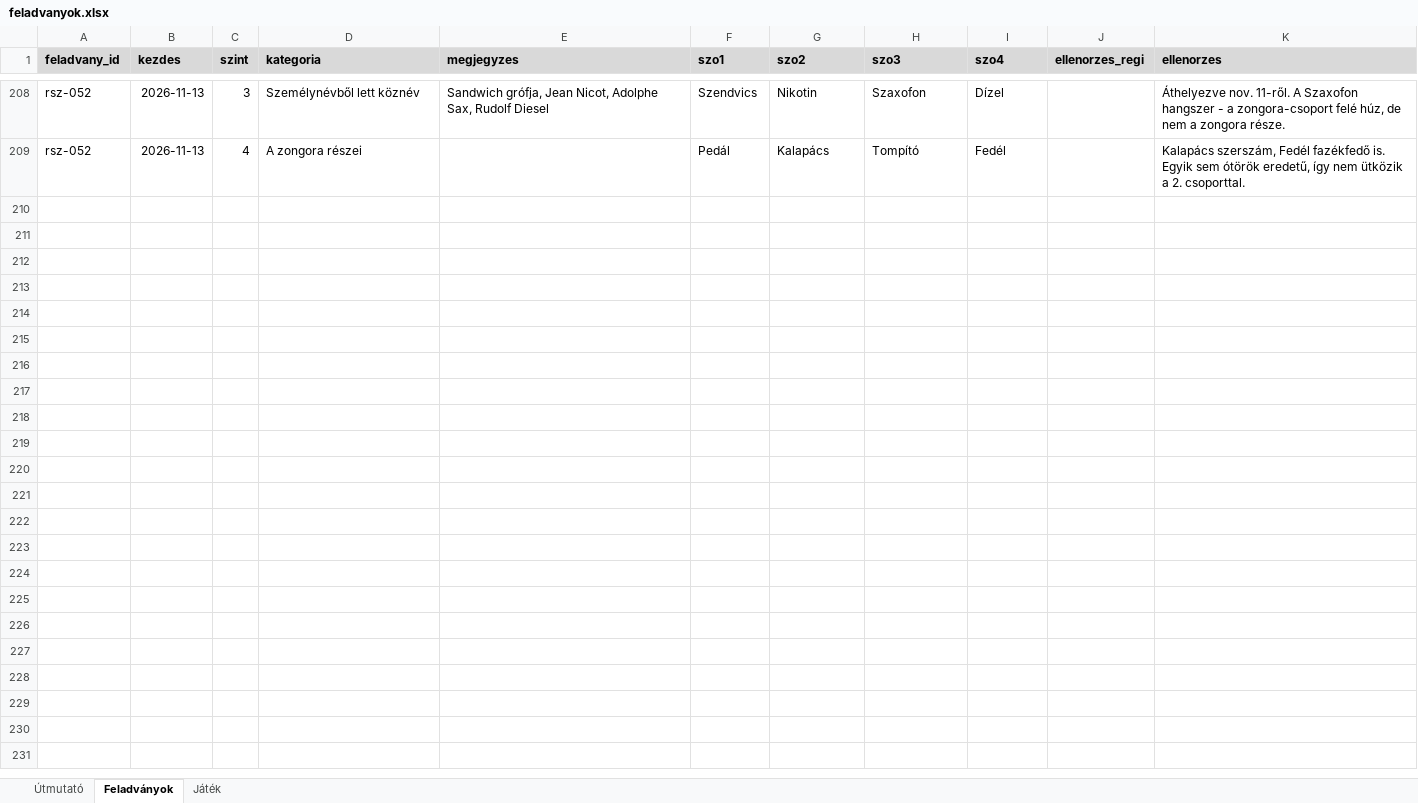
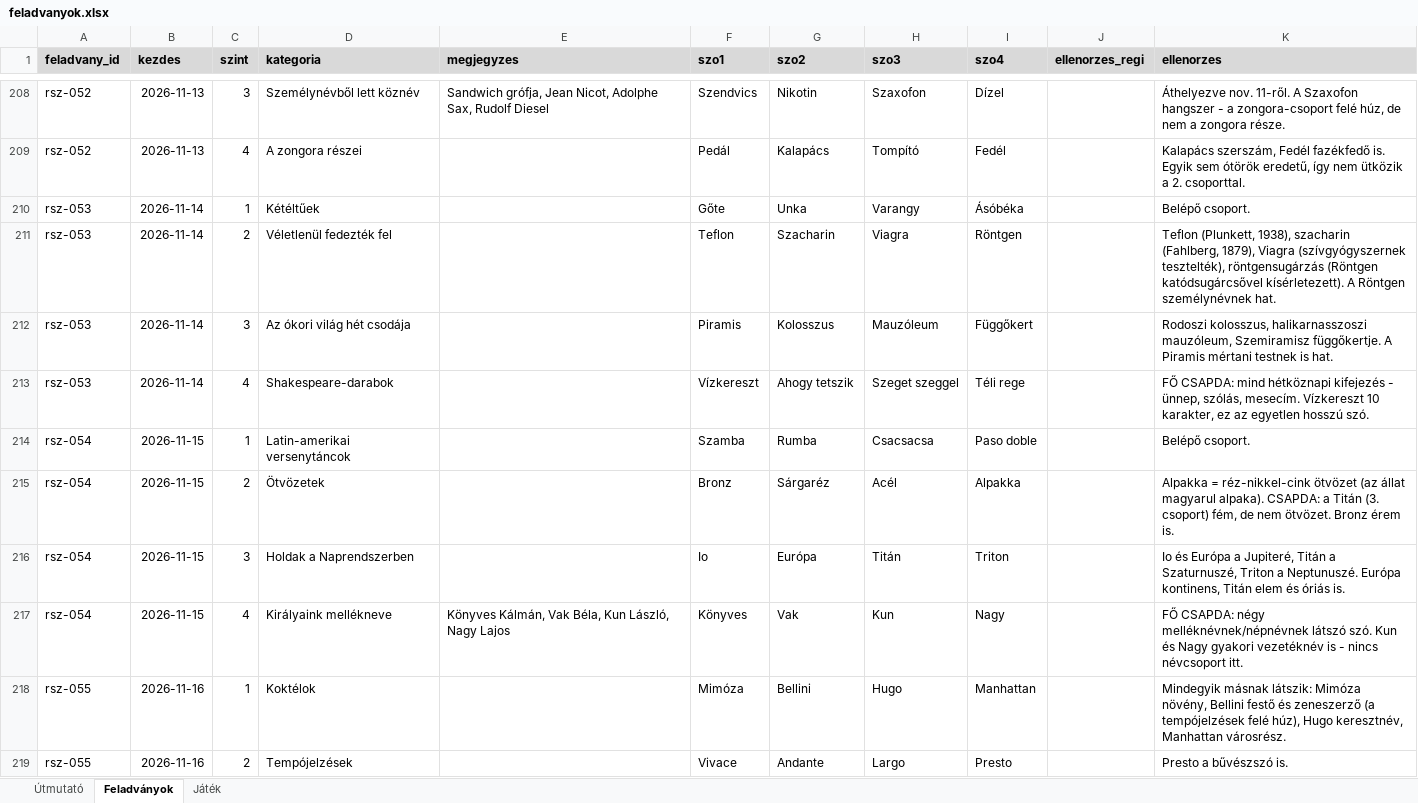
Before and after one commit to theataron/rokonszavak, an Excel workbook: feladvanyok.xlsx, sheet Feladványok, drawn as a sheet; only a part is shown, gaps mark what is left out; values as stored, in another font and other column widths than the file's, no borders; the diff covers the shown part only; the diff names each change by its address in the sheet, - before the commit and + after, or states it on an @@ line.

```diff
--- a/feladvanyok.xlsx (sheet Feladványok)
+++ b/feladvanyok.xlsx (sheet Feladványok)
+row 210: rsz-053 | 2026-11-14 | 1 | Kétéltűek |  | Gőte | Unka | Varangy | Ásóbéka |  | Belépő csoport.
+row 211: rsz-053 | 2026-11-14 | 2 | Véletlenül fedezték fel |  | Teflon | Szacharin | Viagra | Röntgen |  | Teflon (Plunkett, 1938), szacharin (Fahlberg, 1879), Viagra (szívgyógyszernek tesztelték), röntgensugárzás (Röntgen katódsugárcsővel kísérletezett). A Röntgen személynévnek hat.
+row 212: rsz-053 | 2026-11-14 | 3 | Az ókori világ hét csodája |  | Piramis | Kolosszus | Mauzóleum | Függőkert |  | Rodoszi kolosszus, halikarnasszoszi mauzóleum, Szemiramisz függőkertje. A Piramis mértani testnek is hat.
+row 213: rsz-053 | 2026-11-14 | 4 | Shakespeare-darabok |  | Vízkereszt | Ahogy tetszik | Szeget szeggel | Téli rege |  | FŐ CSAPDA: mind hétköznapi kifejezés - ünnep, szólás, mesecím. Vízkereszt 10 karakter, ez az egyetlen hosszú szó.
+row 214: rsz-054 | 2026-11-15 | 1 | Latin-amerikai versenytáncok |  | Szamba | Rumba | Csacsacsa | Paso doble |  | Belépő csoport.
+row 215: rsz-054 | 2026-11-15 | 2 | Ötvözetek |  | Bronz | Sárgaréz | Acél | Alpakka |  | Alpakka = réz-nikkel-cink ötvözet (az állat magyarul alpaka). CSAPDA: a Titán (3. csoport) fém, de nem ötvözet. Bronz érem is.
+row 216: rsz-054 | 2026-11-15 | 3 | Holdak a Naprendszerben |  | Io | Európa | Titán | Triton |  | Io és Európa a Jupiteré, Titán a Szaturnuszé, Triton a Neptunuszé. Európa kontinens, Titán elem és óriás is.
+row 217: rsz-054 | 2026-11-15 | 4 | Királyaink mellékneve | Könyves Kálmán, Vak Béla, Kun László, Nagy Lajos | Könyves | Vak | Kun | Nagy |  | FŐ CSAPDA: négy melléknévnek/népnévnek látszó szó. Kun és Nagy gyakori vezetéknév is - nincs névcsoport itt.
+row 218: rsz-055 | 2026-11-16 | 1 | Koktélok |  | Mimóza | Bellini | Hugo | Manhattan |  | Mindegyik másnak látszik: Mimóza növény, Bellini festő és zeneszerző (a tempójelzések felé húz), Hugo keresztnév, Manhattan városrész.
+row 219: rsz-055 | 2026-11-16 | 2 | Tempójelzések |  | Vivace | Andante | Largo | Presto |  | Presto a bűvészszó is.
```
Also changed, not shown: 30 added rows elsewhere in this sheet, sheet Játék, sheet Útmutató.
